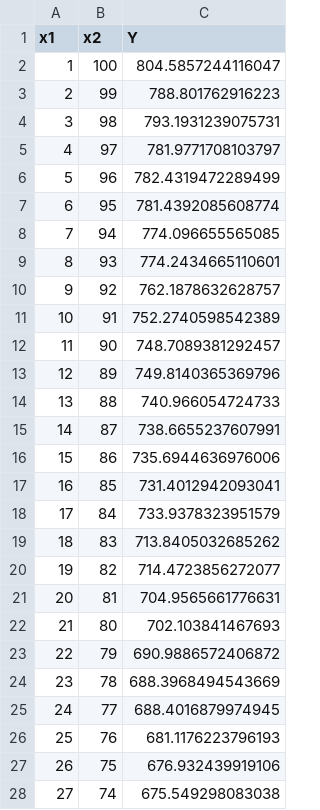
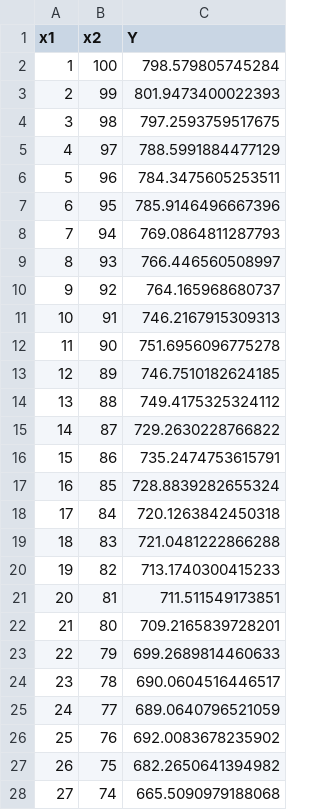
Before and after one commit to Fanatsio/University, a CSV file: Artificial neural networks/lab_2/data.csv, drawn as a sheet; only a part is shown; the diff covers the shown part only.

```diff
--- a/Artificial neural networks/lab_2/data.csv
+++ b/Artificial neural networks/lab_2/data.csv
@@ -1,28 +1,28 @@
 x1,x2,Y
-1,100,804.5857244116047
-2,99,788.801762916223
-3,98,793.1931239075731
-4,97,781.9771708103797
-5,96,782.4319472289499
-6,95,781.4392085608774
-7,94,774.096655565085
-8,93,774.2434665110601
-9,92,762.1878632628757
-10,91,752.2740598542389
-11,90,748.7089381292457
-12,89,749.8140365369796
-13,88,740.966054724733
-14,87,738.6655237607991
-15,86,735.6944636976006
-16,85,731.4012942093041
-17,84,733.9378323951579
-18,83,713.8405032685262
-19,82,714.4723856272077
-20,81,704.9565661776631
-21,80,702.103841467693
-22,79,690.9886572406872
-23,78,688.3968494543669
-24,77,688.4016879974945
-25,76,681.1176223796193
-26,75,676.932439919106
-27,74,675.549298083038
+1,100,798.579805745284
+2,99,801.9473400022393
+3,98,797.2593759517675
+4,97,788.5991884477129
+5,96,784.3475605253511
+6,95,785.9146496667396
+7,94,769.0864811287793
+8,93,766.446560508997
+9,92,764.165968680737
+10,91,746.2167915309313
+11,90,751.6956096775278
+12,89,746.7510182624185
+13,88,749.4175325324112
+14,87,729.2630228766822
+15,86,735.2474753615791
+16,85,728.8839282655324
+17,84,720.1263842450318
+18,83,721.0481222866288
+19,82,713.1740300415233
+20,81,711.511549173851
+21,80,709.2165839728201
+22,79,699.2689814460633
+23,78,690.0604516446517
+24,77,689.0640796521059
+25,76,692.0083678235902
+26,75,682.2650641394982
+27,74,665.5090979188068
```
Also changed, not shown: 73 edited cells elsewhere in this file, 1 other file.
